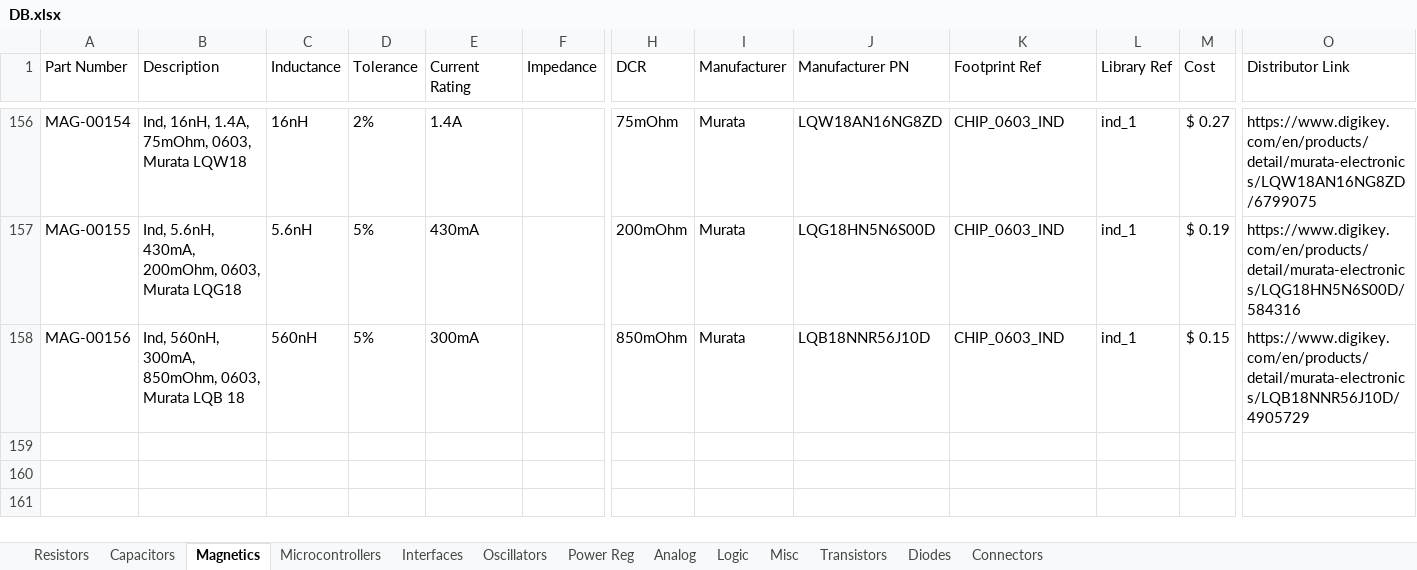
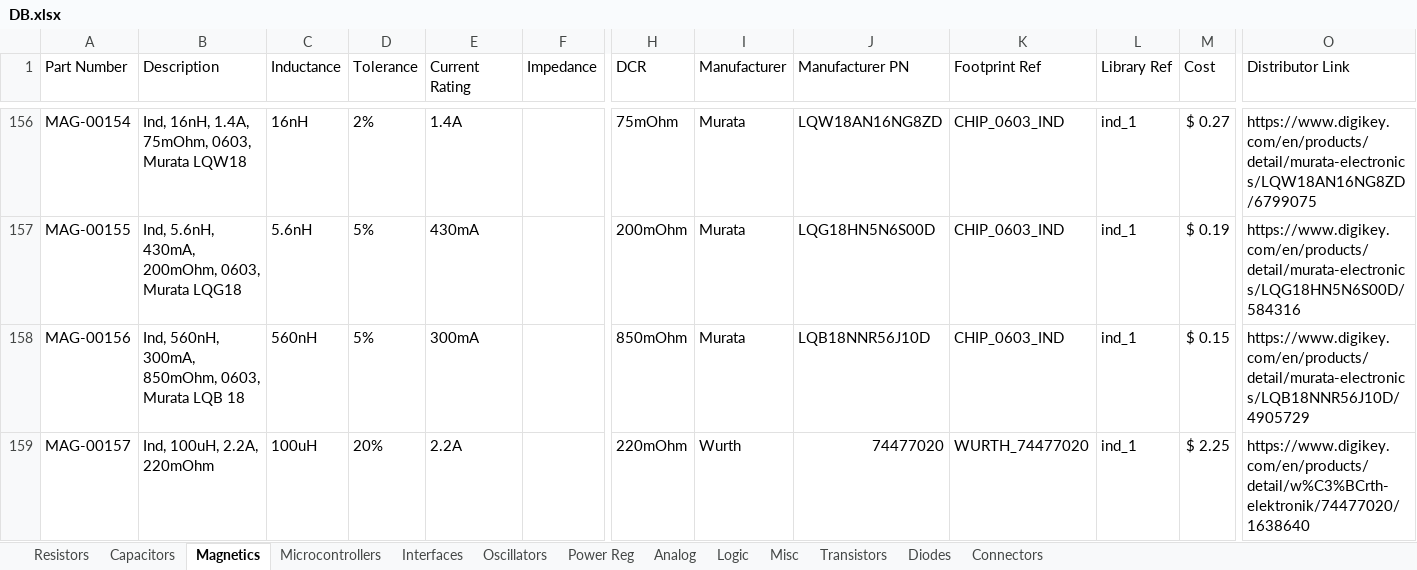
Before and after one commit to CWRUbotix/CWRUbotix_Altium_Library, an Excel workbook: DB.xlsx, sheet Magnetics, drawn as a sheet; only a part is shown, gaps mark what is left out; values as stored, in another font and other column widths than the file's, no borders; rows hold the shown columns only; the diff names each change by its address in the sheet, - before the commit and + after, or states it on an @@ line.

Commit message:
100uH Inductor
Added a Wurth 100uH inductor to replace an out of stock one

```diff
--- a/DB.xlsx (sheet Magnetics)
+++ b/DB.xlsx (sheet Magnetics)
+row 159: MAG-00157 | Ind, 100uH, 2.2A, 220mOhm | 100uH | 20% | 2.2A |  | 220mOhm | Wurth | 74477020 | WURTH_74477020 | ind_1 | $ 2.25 | https://www.digikey.com/en/products/detail/w%C3%BCrth-elektronik/74477020/1638640
```
Also changed, not shown: 1 other file.
